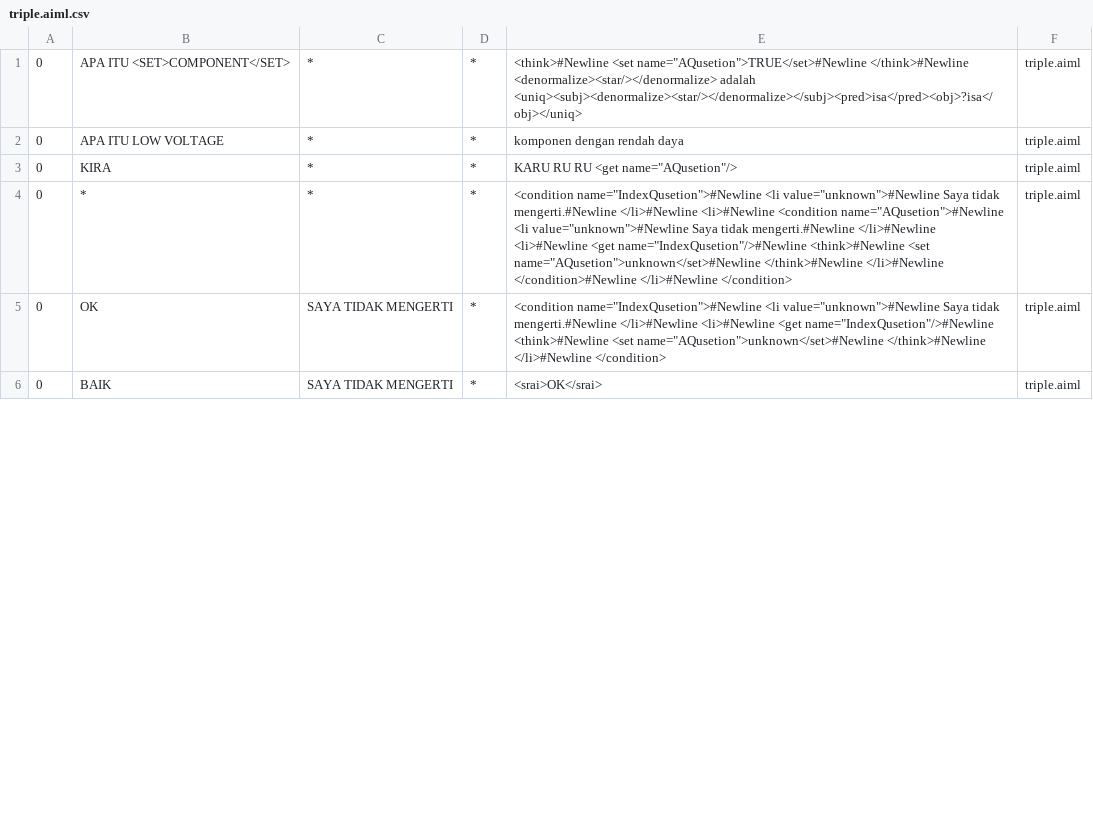
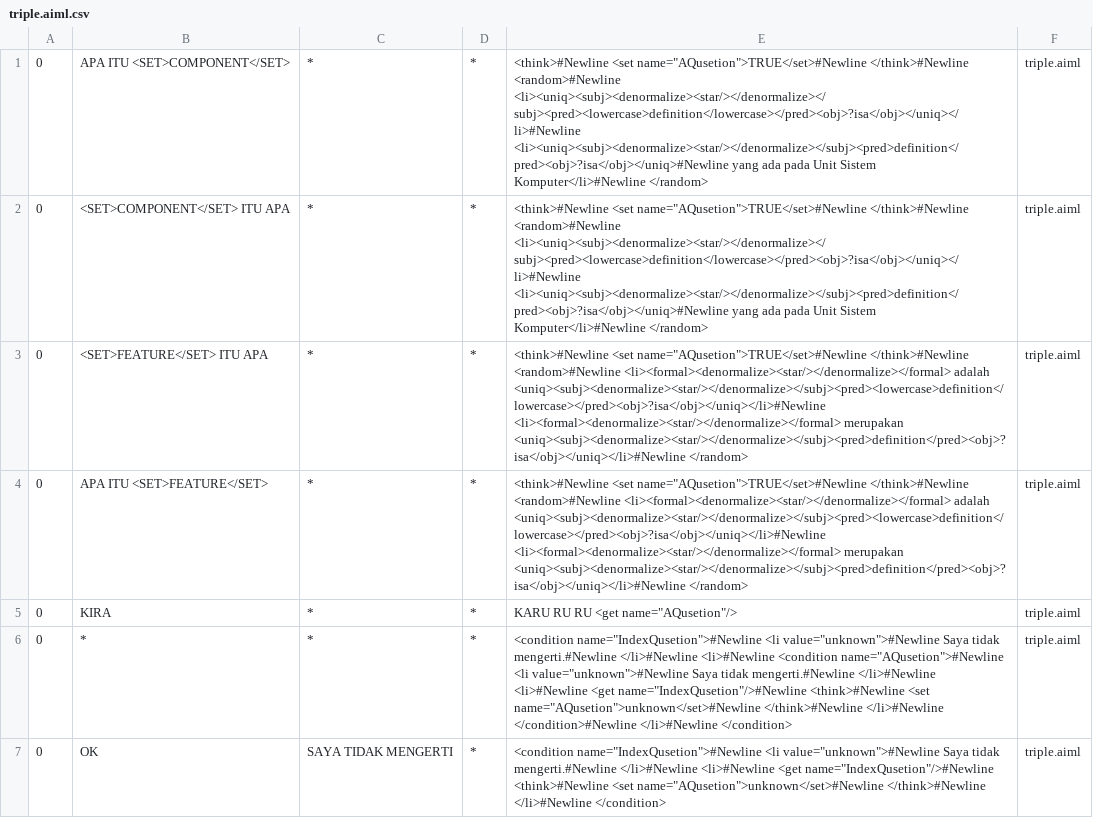
Before and after one commit to ajerabi/Chatbot-AB-Program, a CSV file: bots/super/aimlif/triple.aiml.csv, drawn as a sheet; only a part is shown; the diff covers the shown part only.

```diff
--- a/bots/super/aimlif/triple.aiml.csv
+++ b/bots/super/aimlif/triple.aiml.csv
@@ -1,3 +1,5 @@
-0,APA ITU <SET>COMPONENT</SET>,*,*,<think>#Newline                <set name="AQusetion">TRUE</set>#Newline            </think>#Newline            <denormalize><star/></denormalize> adalah <uniq><subj><denormalize><star/></denormalize></subj><pred>isa</pred><obj>?isa</obj></uniq>,triple.aiml
-0,APA ITU LOW VOLTAGE,*,*,komponen dengan rendah daya,triple.aiml
+0,APA ITU <SET>COMPONENT</SET>,*,*,<think>#Newline                <set name="AQusetion">TRUE</set>#Newline            </think>#Newline            <random>#Newline                <li><uniq><subj><denormalize><star/></denormalize></subj><pred><lowercase>definition</lowercase></pred><obj>?isa</obj></uniq></li>#Newline                <li><uniq><subj><denormalize><star/></denormalize></subj><pred>definition</pred><obj>?isa</obj></uniq>#Newline                yang ada pada Unit Sistem Komputer</li>#Newline            </random>,triple.aiml
+0,<SET>COMPONENT</SET> ITU APA,*,*,<think>#Newline                <set name="AQusetion">TRUE</set>#Newline            </think>#Newline            <random>#Newline                <li><uniq><subj><denormalize><star/></denormalize></subj><pred><lowercase>definition</lowercase></pred><obj>?isa</obj></uniq></li>#Newline                <li><uniq><subj><denormalize><star/></denormalize></subj><pred>definition</pred><obj>?isa</obj></uniq>#Newline                yang ada pada Unit Sistem Komputer</li>#Newline            </random>,triple.aiml
+0,<SET>FEATURE</SET> ITU APA,*,*,<think>#Newline                <set name="AQusetion">TRUE</set>#Newline            </think>#Newline            <random>#Newline                <li><formal><denormalize><star/></denormalize></formal> adalah <uniq><subj><denormalize><star/></denormalize></subj><pred><lowercase>definition</lowercase></pred><obj>?isa</obj></uniq></li>#Newline                <li><formal><denormalize><star/></denormalize></formal> merupakan <uniq><subj><denormalize><star/></denormalize></subj><pred>definition</pred><obj>?isa</obj></uniq></li>#Newline            </random>,triple.aiml
+0,APA ITU <SET>FEATURE</SET>,*,*,<think>#Newline                <set name="AQusetion">TRUE</set>#Newline            </think>#Newline            <random>#Newline                <li><formal><denormalize><star/></denormalize></formal> adalah <uniq><subj><denormalize><star/></denormalize></subj><pred><lowercase>definition</lowercase></pred><obj>?isa</obj></uniq></li>#Newline                <li><formal><denormalize><star/></denormalize></formal> merupakan <uniq><subj><denormalize><star/></denormalize></subj><pred>definition</pred><obj>?isa</obj></uniq></li>#Newline            </random>,triple.aiml
 0,KIRA,*,*,KARU RU RU <get name="AQusetion"/>,triple.aiml
@@ -5,2 +7 @@
 0,OK,SAYA TIDAK MENGERTI,*,<condition name="IndexQusetion">#Newline                <li value="unknown">#Newline                    Saya tidak mengerti.#Newline                </li>#Newline                <li>#Newline                    <get name="IndexQusetion"/>#Newline                    <think>#Newline                        <set name="AQusetion">unknown</set>#Newline                    </think>#Newline                </li>#Newline            </condition>,triple.aiml
-0,BAIK,SAYA TIDAK MENGERTI,*,<srai>OK</srai>,triple.aiml
```
Also changed, not shown: 2 added rows, 3 removed rows and 2 edited cells elsewhere in this file, bots/super/aimlif/update.aiml.csv, 7 other files.
